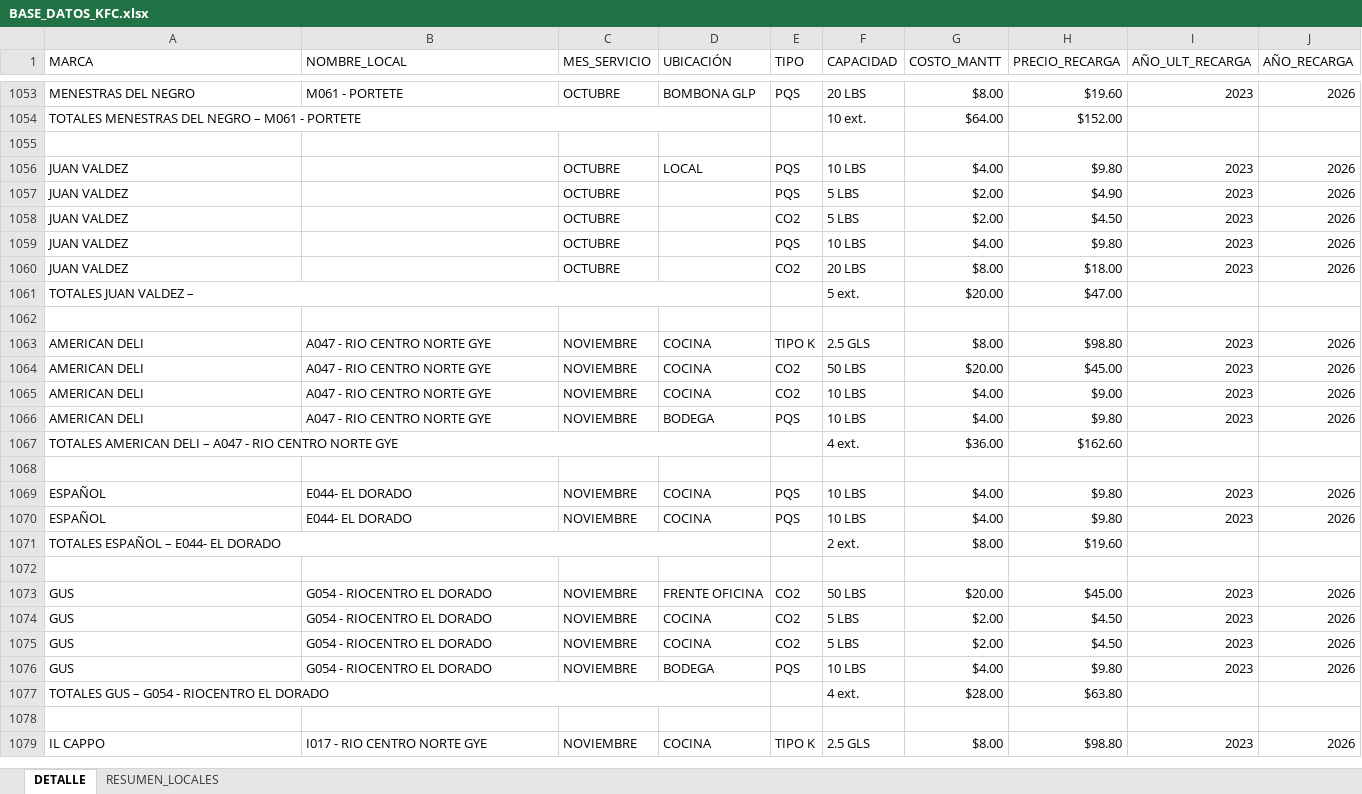
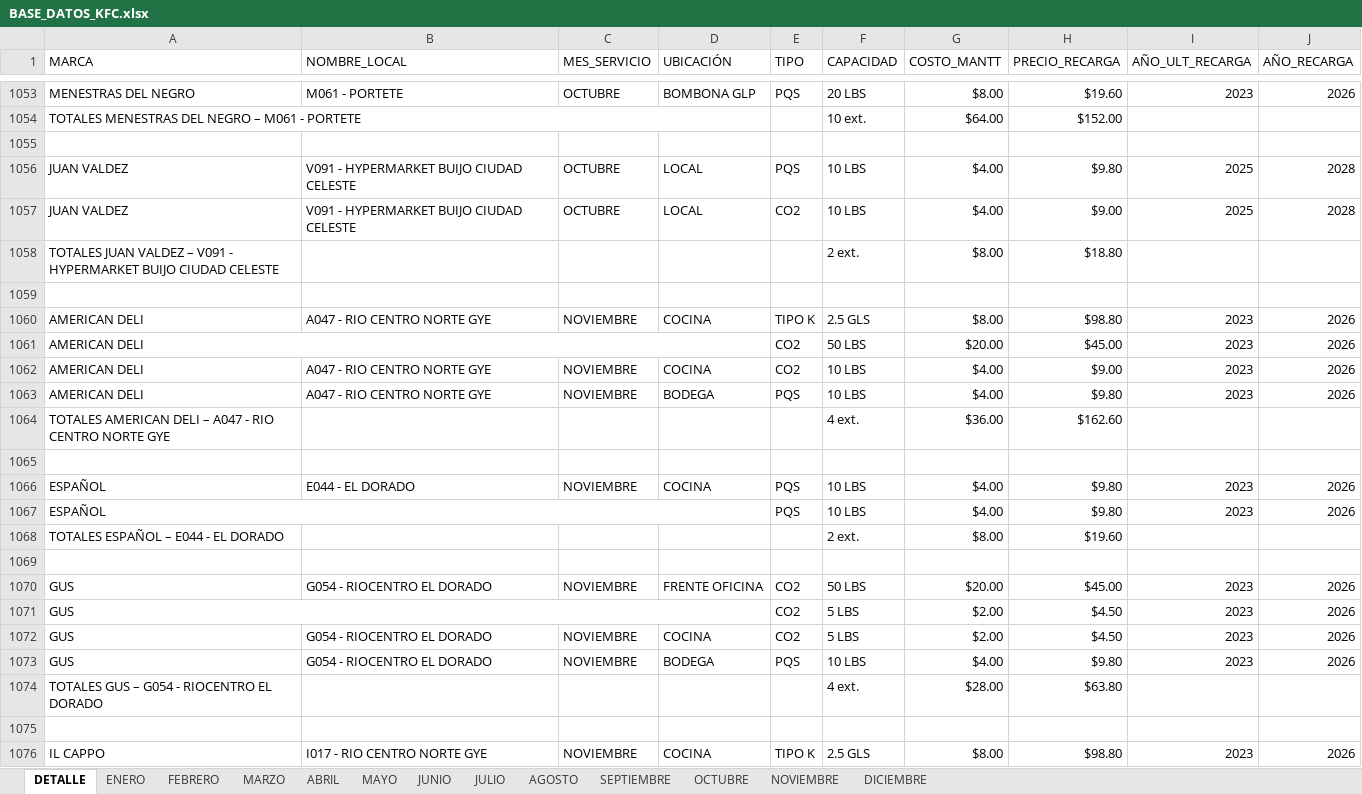
Before and after one commit to alejosl0801/previfuego-facturacion, an Excel workbook: BASE_DATOS_KFC.xlsx, sheet DETALLE, drawn as a sheet; only a part is shown, gaps mark what is left out; values as stored, in another font and other column widths than the file's, no cell formats; removed rows and columns are numbered as before the commit, all else as after; the diff covers the shown part only; the diff names each change by its address in the sheet, - before the commit and + after, or states it on an @@ line.

```diff
--- a/BASE_DATOS_KFC.xlsx (sheet DETALLE)
+++ b/BASE_DATOS_KFC.xlsx (sheet DETALLE)
-sheet tab: RESUMEN_LOCALES
+sheet tab: ENERO
+sheet tab: FEBRERO
+sheet tab: MARZO
+sheet tab: ABRIL
+sheet tab: MAYO
+sheet tab: JUNIO
+sheet tab: JULIO
+sheet tab: AGOSTO
+sheet tab: SEPTIEMBRE
+sheet tab: OCTUBRE
+sheet tab: NOVIEMBRE
+sheet tab: DICIEMBRE
-B1056 (NOMBRE_LOCAL): (empty)
+B1056 (NOMBRE_LOCAL): V091 - HYPERMARKET BUIJO CIUDAD CELESTE
-I1056 (AÑO_ULT_RECARGA): 2023
+I1056 (AÑO_ULT_RECARGA): 2025
-J1056 (AÑO_RECARGA): 2026
+J1056 (AÑO_RECARGA): 2028
-row 1057: JUAN VALDEZ |  | OCTUBRE |  | PQS | 5 LBS | $2.00 | $4.90 | 2023 | 2026
-row 1058: JUAN VALDEZ |  | OCTUBRE |  | CO2 | 5 LBS | $2.00 | $4.50 | 2023 | 2026
-B1057 (NOMBRE_LOCAL): (empty)
+B1057 (NOMBRE_LOCAL): V091 - HYPERMARKET BUIJO CIUDAD CELESTE
-D1057 (UBICACIÓN): (empty)
+D1057 (UBICACIÓN): LOCAL
-E1057 (TIPO): PQS
+E1057 (TIPO): CO2
-H1057 (PRECIO_RECARGA): $9.80
+H1057 (PRECIO_RECARGA): $9.00
-I1057 (AÑO_ULT_RECARGA): 2023
+I1057 (AÑO_ULT_RECARGA): 2025
-J1057 (AÑO_RECARGA): 2026
+J1057 (AÑO_RECARGA): 2028
-row 1060: JUAN VALDEZ |  | OCTUBRE |  | CO2 | 20 LBS | $8.00 | $18.00 | 2023 | 2026
-row 1061: TOTALES JUAN VALDEZ – |  |  |  |  | 5 ext. | $20.00 | $47.00
+row 1058: TOTALES JUAN VALDEZ – V091 - HYPERMARKET BUIJO CIUDAD CELESTE |  |  |  |  | 2 ext. | $8.00 | $18.80
+A1061:D1061 merged
-B1061 (NOMBRE_LOCAL): A047 - RIO CENTRO NORTE GYE
+B1061 (NOMBRE_LOCAL): (empty)
-C1061 (MES_SERVICIO): NOVIEMBRE
+C1061 (MES_SERVICIO): (empty)
-D1061 (UBICACIÓN): COCINA
+D1061 (UBICACIÓN): (empty)
-A1067:D1067 merged
-B1066 (NOMBRE_LOCAL): E044- EL DORADO
+B1066 (NOMBRE_LOCAL): E044 - EL DORADO
+A1067:D1067 merged
-B1067 (NOMBRE_LOCAL): E044- EL DORADO
+B1067 (NOMBRE_LOCAL): (empty)
-C1067 (MES_SERVICIO): NOVIEMBRE
+C1067 (MES_SERVICIO): (empty)
-D1067 (UBICACIÓN): COCINA
+D1067 (UBICACIÓN): (empty)
-A1068 (MARCA): TOTALES ESPAÑOL – E044- EL DORADO
+A1068 (MARCA): TOTALES ESPAÑOL – E044 - EL DORADO
-A1071:D1071 merged
+A1071:D1071 merged
-B1071 (NOMBRE_LOCAL): G054 - RIOCENTRO EL DORADO
+B1071 (NOMBRE_LOCAL): (empty)
-C1071 (MES_SERVICIO): NOVIEMBRE
+C1071 (MES_SERVICIO): (empty)
-D1071 (UBICACIÓN): COCINA
+D1071 (UBICACIÓN): (empty)
-A1077:D1077 merged
```
Also changed, not shown: 87 added rows, 142 edited cells and merged cells elsewhere in this sheet, sheet ENERO, cell formats, 2 other files.
